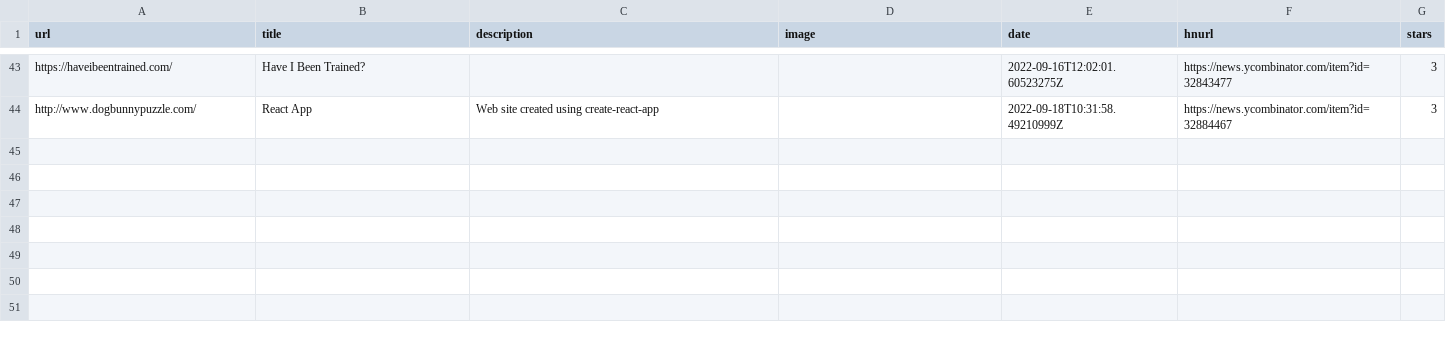
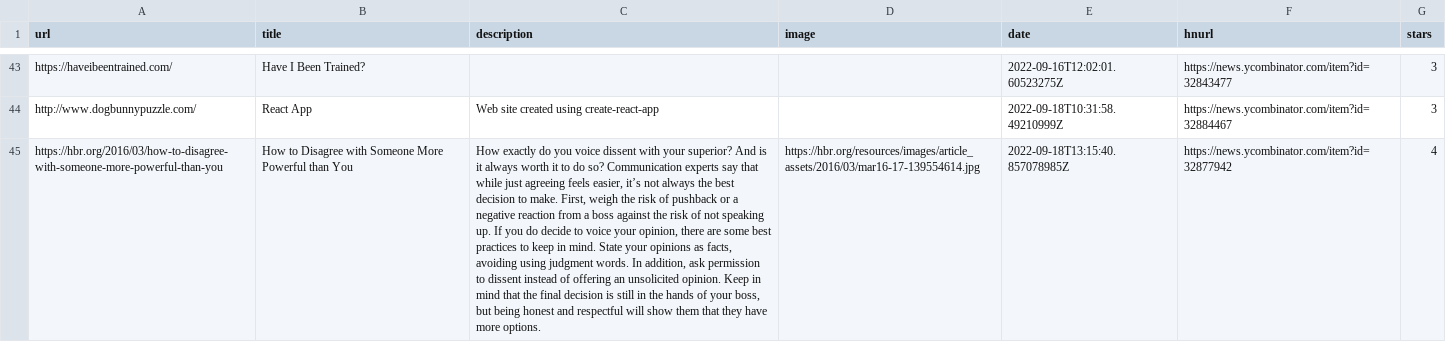
Before and after one commit to ycouble/readingList, a CSV file: readingList.csv, drawn as a sheet; only a part is shown, gaps mark what is left out; the diff names each change by its address in the sheet, - before the commit and + after, or states it on an @@ line.

Commit message:
Automated reading list update on Sun Sep 18 13:15:40 UTC 2022

```diff
--- a/readingList.csv
+++ b/readingList.csv
+row 45: https://hbr.org/2016/03/how-to-disagree-with-someone-more-powerful-than-you | How to Disagree with Someone More Powerful than You | How exactly do you voice dissent with your superior? And is it always worth it to do so? Communication experts say that while just agreeing feels easier, it’s not always the best decision to make. First, weigh the risk of pushback or a negative reaction from a boss against the risk of not speaking up. If you do decide to voice your opinion, there are some best practices to keep in mind. State your opinions as facts, avoiding using judgment words. In addition, ask permission to dissent instead of offering an unsolicited opinion. Keep in mind that the final decision is still in the hands of your boss, but being honest and respectful will show them that they have more options. | https://hbr.org/resources/images/article_assets/2016/03/mar16-17-139554614.jpg | 2022-09-18T13:15:40.857078985Z | https://news.ycombinator.com/item?id=32877942 | 4
```
